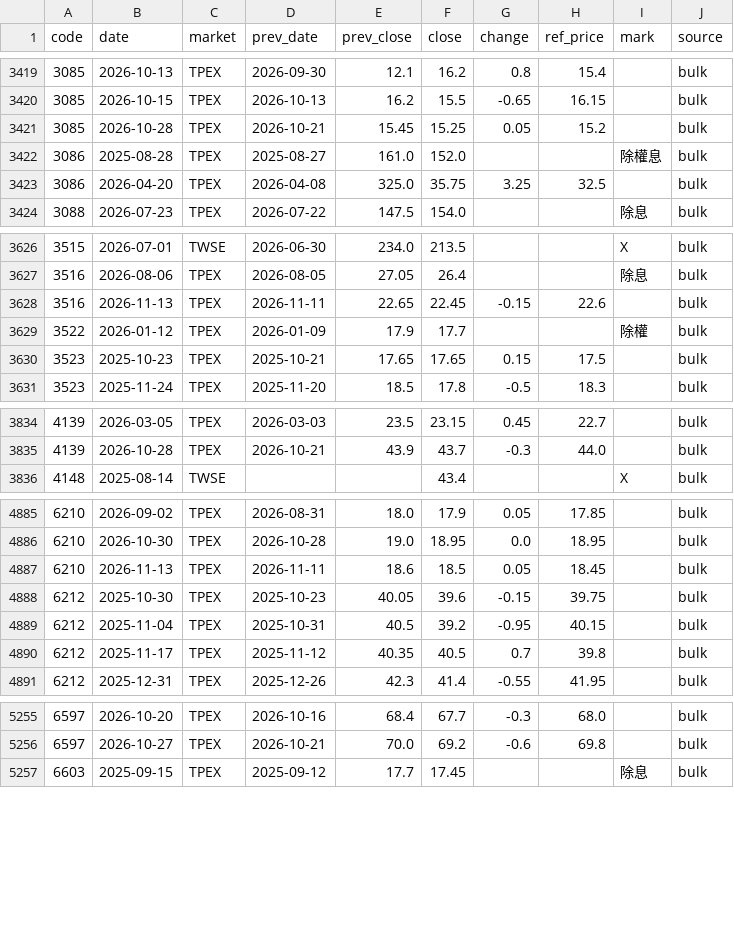
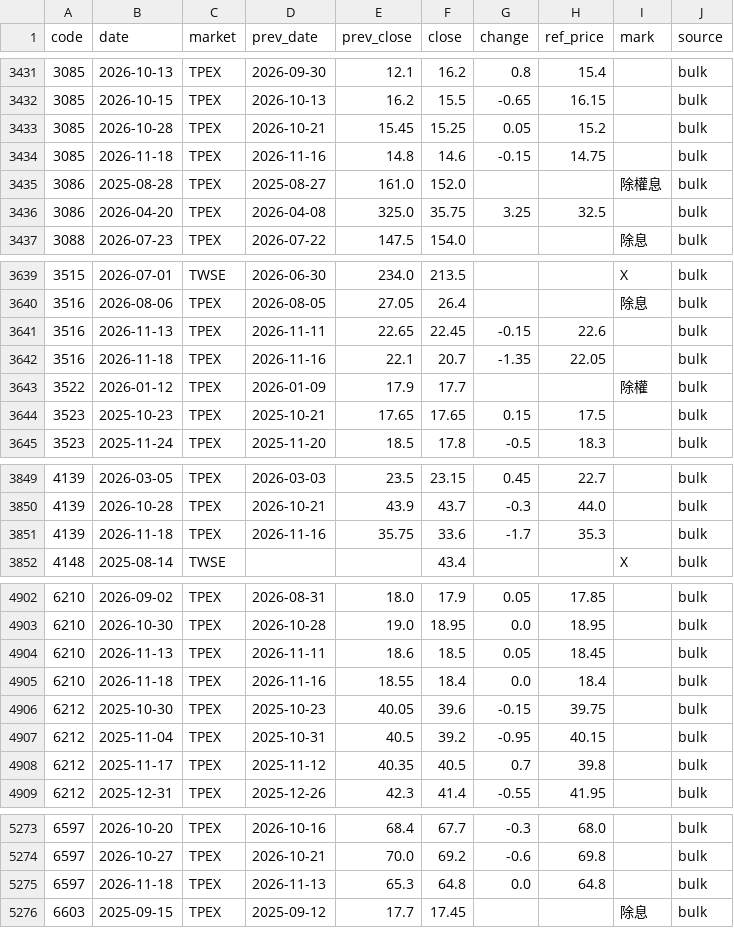
Before and after one commit to u6x06a/-tw-watchlist-data, a CSV file: data/ref_events.csv, drawn as a sheet; only a part is shown, gaps mark what is left out; the diff covers the shown part only.

Commit message:
update prices 2026-11-18

```diff
--- a/data/ref_events.csv
+++ b/data/ref_events.csv
@@ -3421,2 +3433,3 @@ code,date,market,prev_date,prev_close,close,change,ref_price,mark,source
 3085,2026-10-28,TPEX,2026-10-21,15.45,15.25,0.05,15.2,,bulk
+3085,2026-11-18,TPEX,2026-11-16,14.8,14.6,-0.15,14.75,,bulk
 3086,2025-08-28,TPEX,2025-08-27,161.0,152.0,,,除權息,bulk
@@ -3628,2 +3641,3 @@ code,date,market,prev_date,prev_close,close,change,ref_price,mark,source
 3516,2026-11-13,TPEX,2026-11-11,22.65,22.45,-0.15,22.6,,bulk
+3516,2026-11-18,TPEX,2026-11-16,22.1,20.7,-1.35,22.05,,bulk
 3522,2026-01-12,TPEX,2026-01-09,17.9,17.7,,,除權,bulk
@@ -3835,2 +3850,3 @@ code,date,market,prev_date,prev_close,close,change,ref_price,mark,source
 4139,2026-10-28,TPEX,2026-10-21,43.9,43.7,-0.3,44.0,,bulk
+4139,2026-11-18,TPEX,2026-11-16,35.75,33.6,-1.7,35.3,,bulk
 4148,2025-08-14,TWSE,,,43.4,,,X,bulk
@@ -4887,2 +4904,3 @@ code,date,market,prev_date,prev_close,close,change,ref_price,mark,source
 6210,2026-11-13,TPEX,2026-11-11,18.6,18.5,0.05,18.45,,bulk
+6210,2026-11-18,TPEX,2026-11-16,18.55,18.4,0.0,18.4,,bulk
 6212,2025-10-30,TPEX,2025-10-23,40.05,39.6,-0.15,39.75,,bulk
@@ -5256,2 +5274,3 @@ code,date,market,prev_date,prev_close,close,change,ref_price,mark,source
 6597,2026-10-27,TPEX,2026-10-21,70.0,69.2,-0.6,69.8,,bulk
+6597,2026-11-18,TPEX,2026-11-13,65.3,64.8,0.0,64.8,,bulk
 6603,2025-09-15,TPEX,2025-09-12,17.7,17.45,,,除息,bulk
```
Also changed, not shown: 16 added rows elsewhere in this file, 3 other files.
